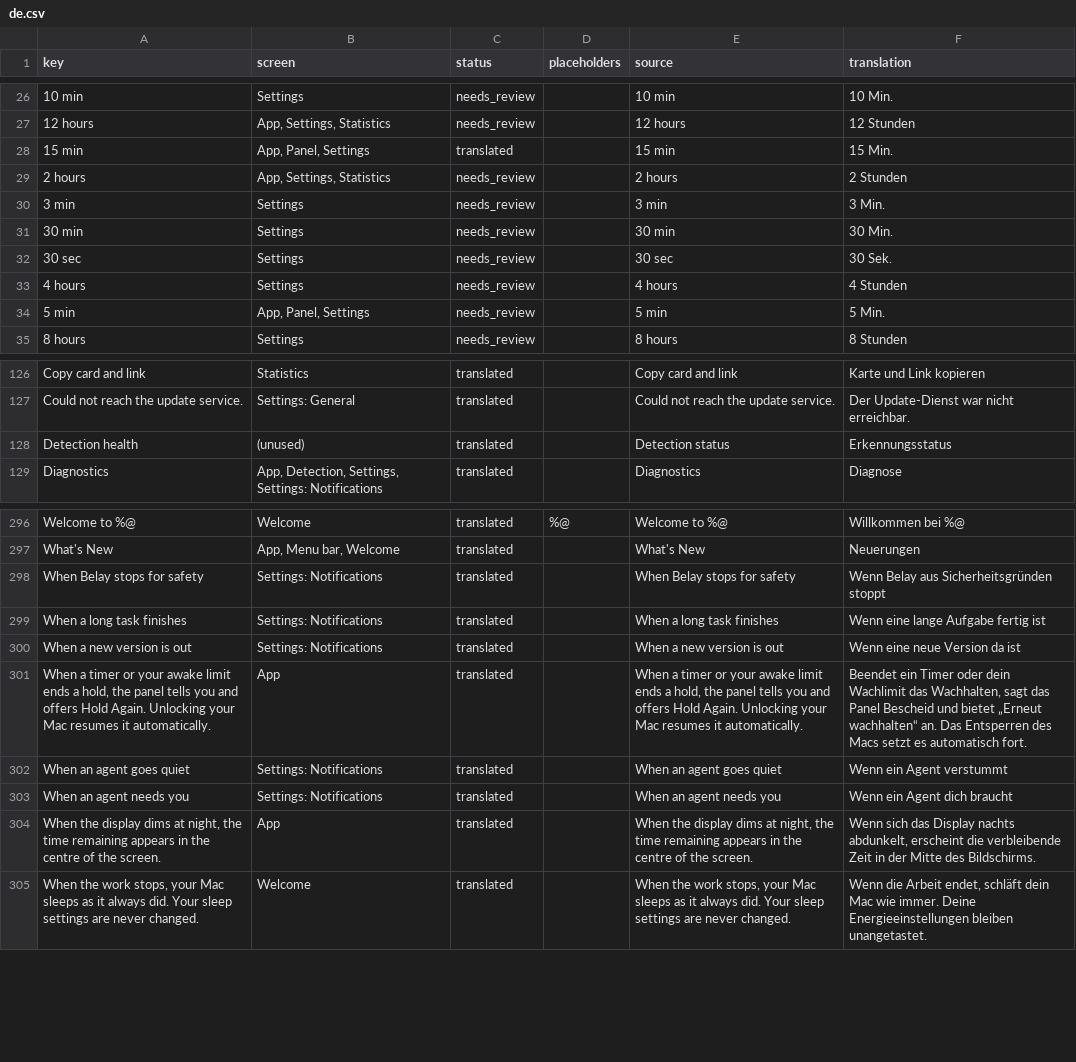
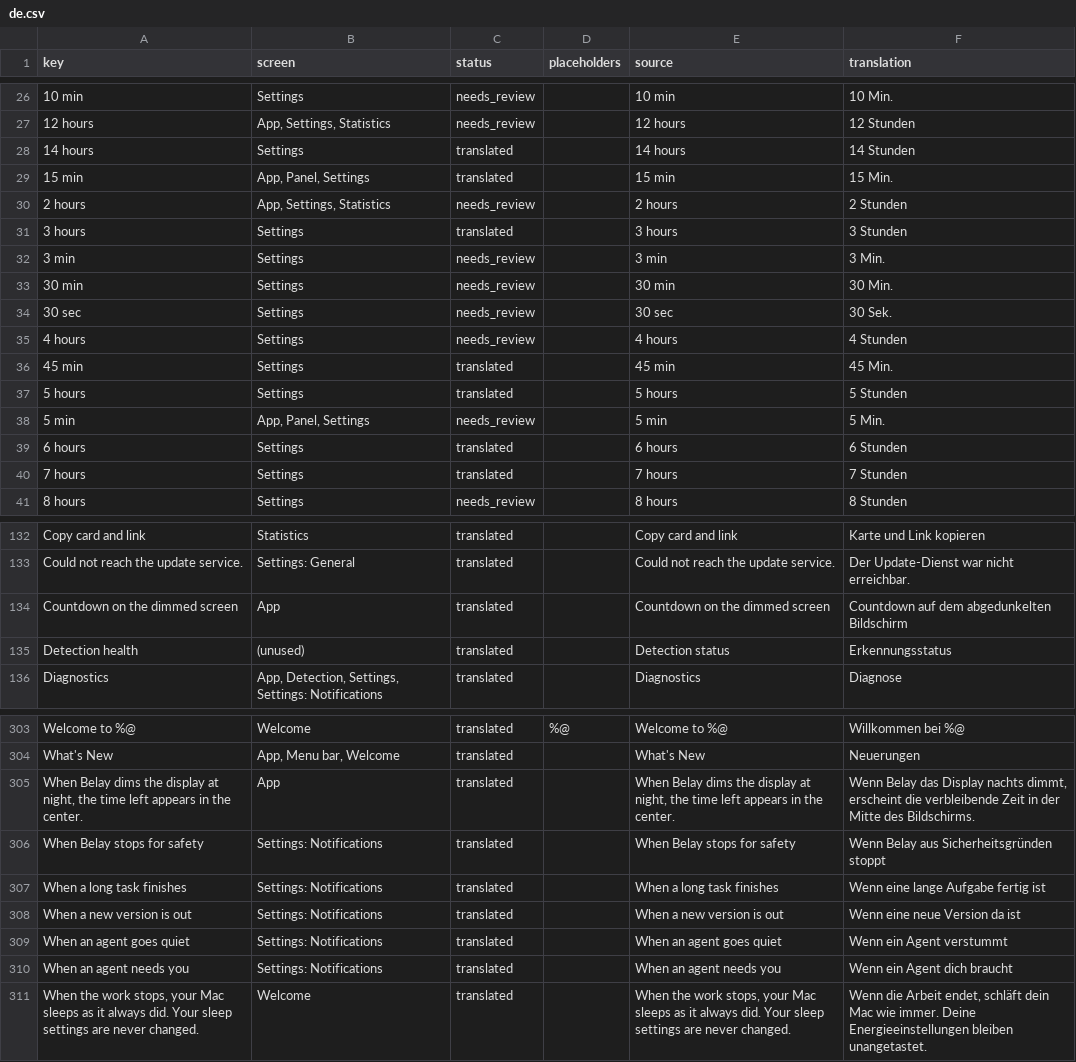
Before and after one commit to PerfectoWeb/Belay, a CSV file: Localization/de.csv, drawn as a sheet; only a part is shown, gaps mark what is left out; removed rows and columns are numbered as before the commit, all else as after; the diff covers the shown part only; the diff names each change by its address in the sheet, - before the commit and + after, or states it on an @@ line.

```diff
--- a/Localization/de.csv
+++ b/Localization/de.csv
+row 28: 14 hours | Settings | translated |  | 14 hours | 14 Stunden
+row 31: 3 hours | Settings | translated |  | 3 hours | 3 Stunden
+row 36: 45 min | Settings | translated |  | 45 min | 45 Min.
+row 37: 5 hours | Settings | translated |  | 5 hours | 5 Stunden
+row 39: 6 hours | Settings | translated |  | 6 hours | 6 Stunden
+row 40: 7 hours | Settings | translated |  | 7 hours | 7 Stunden
+row 134: Countdown on the dimmed screen | App | translated |  | Countdown on the dimmed screen | Countdown auf dem abgedunkelten Bildschirm
+row 305: When Belay dims the display at night, the time left appears in the center. | App | translated |  | When Belay dims the display at night, the time left appears in the center. | Wenn Belay das Display nachts dimmt, erscheint die verbleibende Zeit in der Mitte des Bildschirms.
-row 301: When a timer or your awake limit ends a hold, the panel tells you and offers Hold Again. Unlocking your Mac resumes it automatically. | App | translated |  | When a timer or your awake limit ends a hold, the panel tells you and offers Hold Again. Unlocking your Mac resumes it automatically. | Beendet ein Timer oder dein Wachlimit das Wachhalten, sagt das Panel Bescheid und bietet „Erneut wachhalten“ an. Das Entsperren des Macs setzt es automatisch fort.
-row 304: When the display dims at night, the time remaining appears in the centre of the screen. | App | translated |  | When the display dims at night, the time remaining appears in the centre of the screen. | Wenn sich das Display nachts abdunkelt, erscheint die verbleibende Zeit in der Mitte des Bildschirms.
```
Also changed, not shown: 2 added rows, 2 removed rows and 7 edited cells elsewhere in this file, Localization/es.csv, Localization/fr.csv, 14 other files.
